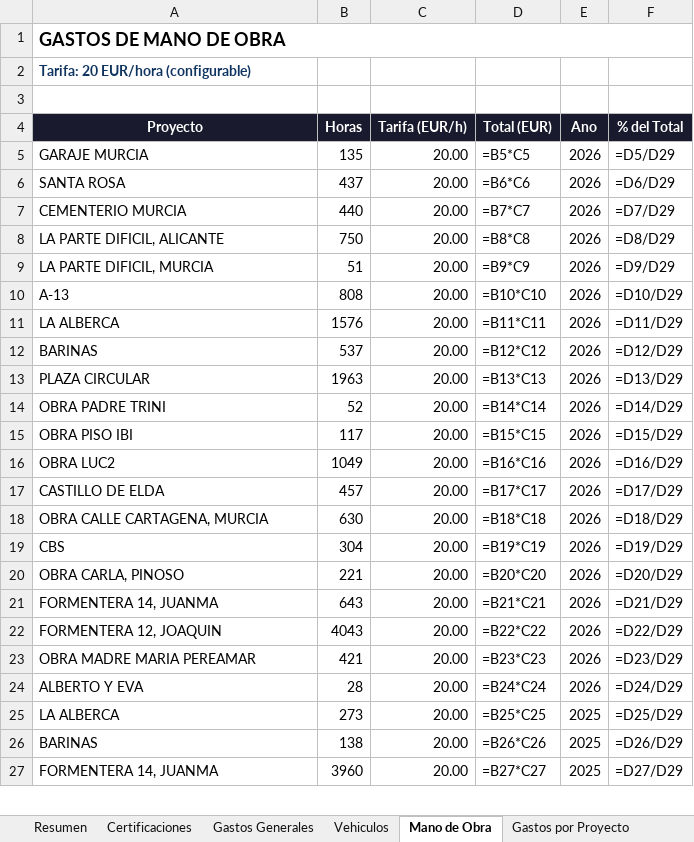
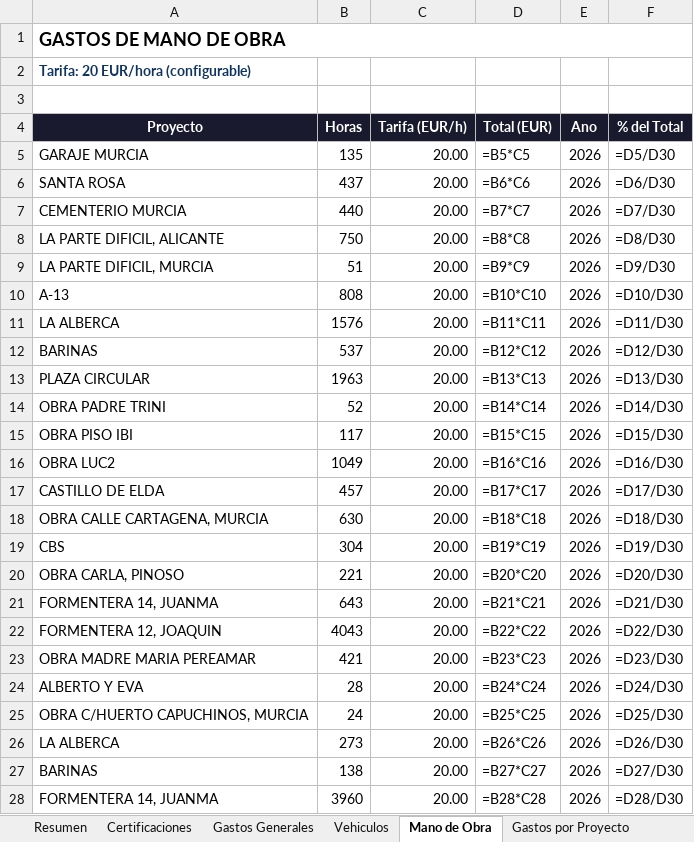
Before and after one commit to juanjosemas/dashboard, an Excel workbook: ECO_STRUCT_Datos_31-08-2026.xlsx, sheet Mano de Obra, drawn as a sheet; only a part is shown; values as stored, in another font and other column widths than the file's, no borders; formulas without a stored value are shown as written; addresses are those after the commit; the diff covers the shown part only; the diff names each change by its address in the sheet, - before the commit and + after, or states it on an @@ line.

Commit message:
Actualizacion del dashboard

```diff
--- a/ECO_STRUCT_Datos_31-08-2026.xlsx (sheet Mano de Obra)
+++ b/ECO_STRUCT_Datos_31-08-2026.xlsx (sheet Mano de Obra)
-F5 (% del Total): =D5/D29
+F5 (% del Total): =D5/D30
-F6 (% del Total): =D6/D29
+F6 (% del Total): =D6/D30
-F7 (% del Total): =D7/D29
+F7 (% del Total): =D7/D30
-F8 (% del Total): =D8/D29
+F8 (% del Total): =D8/D30
-F9 (% del Total): =D9/D29
+F9 (% del Total): =D9/D30
-F10 (% del Total): =D10/D29
+F10 (% del Total): =D10/D30
-F11 (% del Total): =D11/D29
+F11 (% del Total): =D11/D30
-F12 (% del Total): =D12/D29
+F12 (% del Total): =D12/D30
-F13 (% del Total): =D13/D29
+F13 (% del Total): =D13/D30
-F14 (% del Total): =D14/D29
+F14 (% del Total): =D14/D30
-F15 (% del Total): =D15/D29
+F15 (% del Total): =D15/D30
-F16 (% del Total): =D16/D29
+F16 (% del Total): =D16/D30
-F17 (% del Total): =D17/D29
+F17 (% del Total): =D17/D30
-F18 (% del Total): =D18/D29
+F18 (% del Total): =D18/D30
-F19 (% del Total): =D19/D29
+F19 (% del Total): =D19/D30
-F20 (% del Total): =D20/D29
+F20 (% del Total): =D20/D30
-F21 (% del Total): =D21/D29
+F21 (% del Total): =D21/D30
-F22 (% del Total): =D22/D29
+F22 (% del Total): =D22/D30
-F23 (% del Total): =D23/D29
+F23 (% del Total): =D23/D30
-F24 (% del Total): =D24/D29
+F24 (% del Total): =D24/D30
+row 25: OBRA C/HUERTO CAPUCHINOS, MURCIA | 24 | 20.00 | =B25*C25 | 2026 | =D25/D30
-D26 (Total (EUR)): =B25*C25
+D26 (Total (EUR)): =B26*C26
-E26:E28 (Ano): 2025
+E26:E28 (Ano): 2026
-F26 (% del Total): =D25/D29
+F26 (% del Total): =D26/D30
-D27 (Total (EUR)): =B26*C26
+D27 (Total (EUR)): =B27*C27
-F27 (% del Total): =D26/D29
+F27 (% del Total): =D27/D30
-D28 (Total (EUR)): =B27*C27
+D28 (Total (EUR)): =B28*C28
-F28 (% del Total): =D27/D29
+F28 (% del Total): =D28/D30
```
Also changed, not shown: 5 edited cells elsewhere in this sheet, sheet Resumen.
